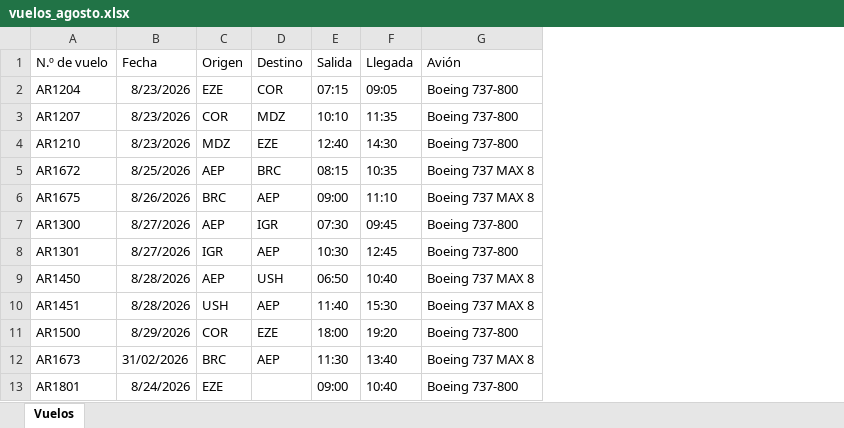
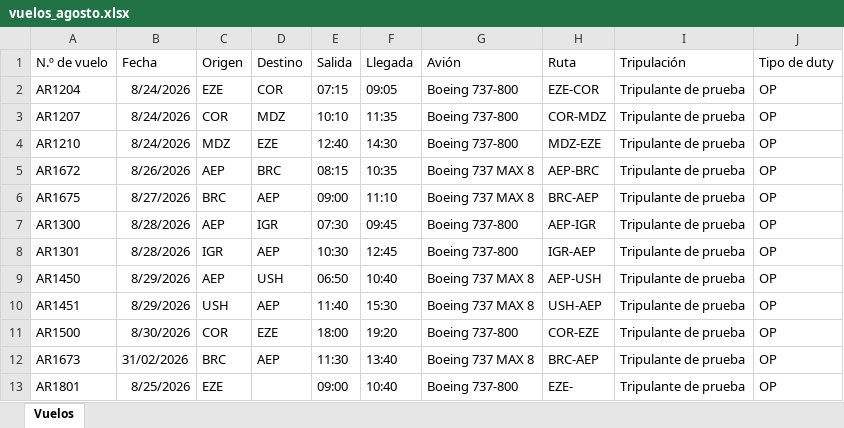
Before and after one commit to LuMartinezBianchi/FlightManager-Front, an Excel workbook: samples/vuelos_agosto.xlsx, sheet Vuelos, drawn as a sheet; values as stored, in another font and other column widths than the file's, no borders; the diff names each change by its address in the sheet, - before the commit and + after, or states it on an @@ line.

```diff
--- a/samples/vuelos_agosto.xlsx (sheet Vuelos)
+++ b/samples/vuelos_agosto.xlsx (sheet Vuelos)
+column H (Ruta), rows 2-13: EZE-COR | COR-MDZ | MDZ-EZE | AEP-BRC | BRC-AEP | AEP-IGR | IGR-AEP | AEP-USH | USH-AEP | COR-EZE | BRC-AEP | EZE-
+column I (Tripulación), rows 2-13: all Tripulante de prueba
+column J (Tipo de duty), rows 2-13: all OP
-B2:B4 (Fecha): 8/23/2026
+B2:B4 (Fecha): 8/24/2026
-B5 (Fecha): 8/25/2026
+B5 (Fecha): 8/26/2026
-B6 (Fecha): 8/26/2026
+B6 (Fecha): 8/27/2026
-B7:B8 (Fecha): 8/27/2026
+B7:B8 (Fecha): 8/28/2026
-B9:B10 (Fecha): 8/28/2026
+B9:B10 (Fecha): 8/29/2026
-B11 (Fecha): 8/29/2026
+B11 (Fecha): 8/30/2026
-B13 (Fecha): 8/24/2026
+B13 (Fecha): 8/25/2026
```
Also changed, not shown: samples/vuelos_agosto_headers.xlsx, samples/vuelos_agosto_serial.xlsx, 30 other files.
